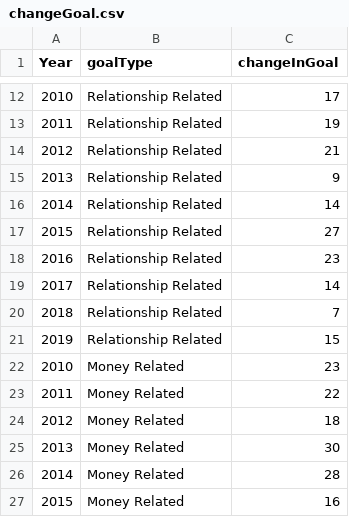
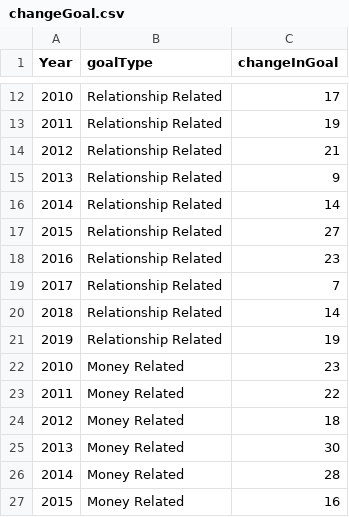
Before and after one commit to IronoaNik/web, a CSV file: changeGoal.csv, drawn as a sheet; only a part is shown, gaps mark what is left out.

Commit message:
Update changeGoal.csv

```diff
--- a/changeGoal.csv
+++ b/changeGoal.csv
@@ -18,5 +18,5 @@ Year,goalType,changeInGoal
 2016,Relationship Related,23
-2017,Relationship Related,14
-2018,Relationship Related,7
-2019,Relationship Related,15
+2017,Relationship Related,7
+2018,Relationship Related,14
+2019,Relationship Related,19
 2010,Money Related,23
```
